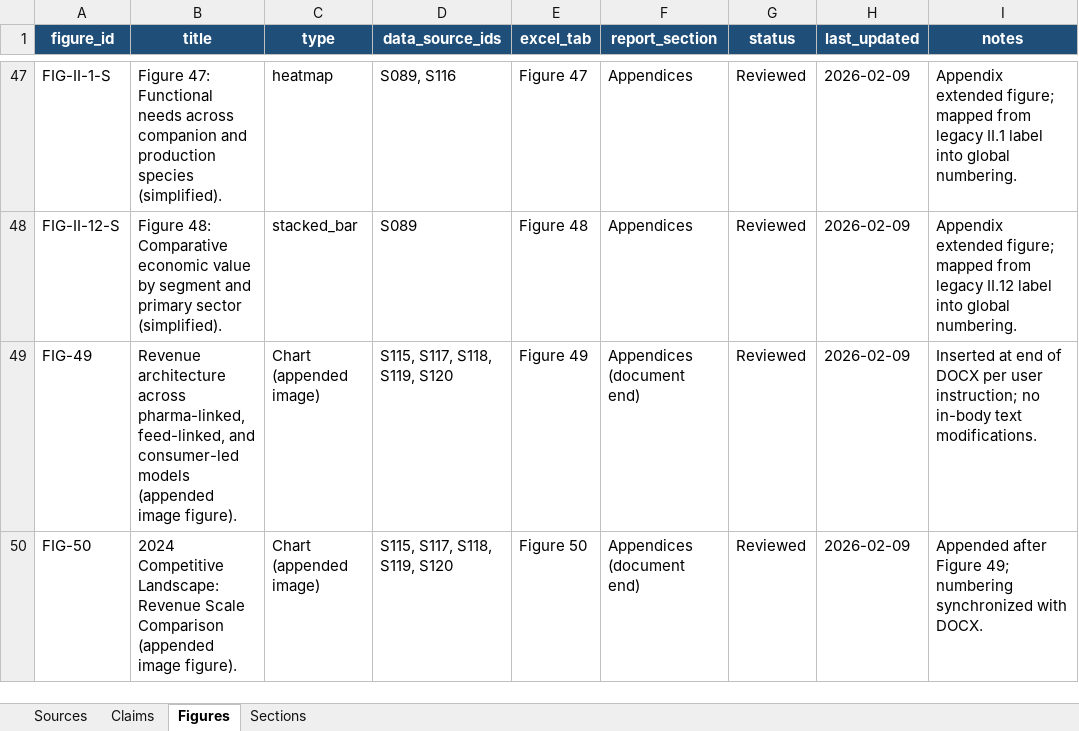
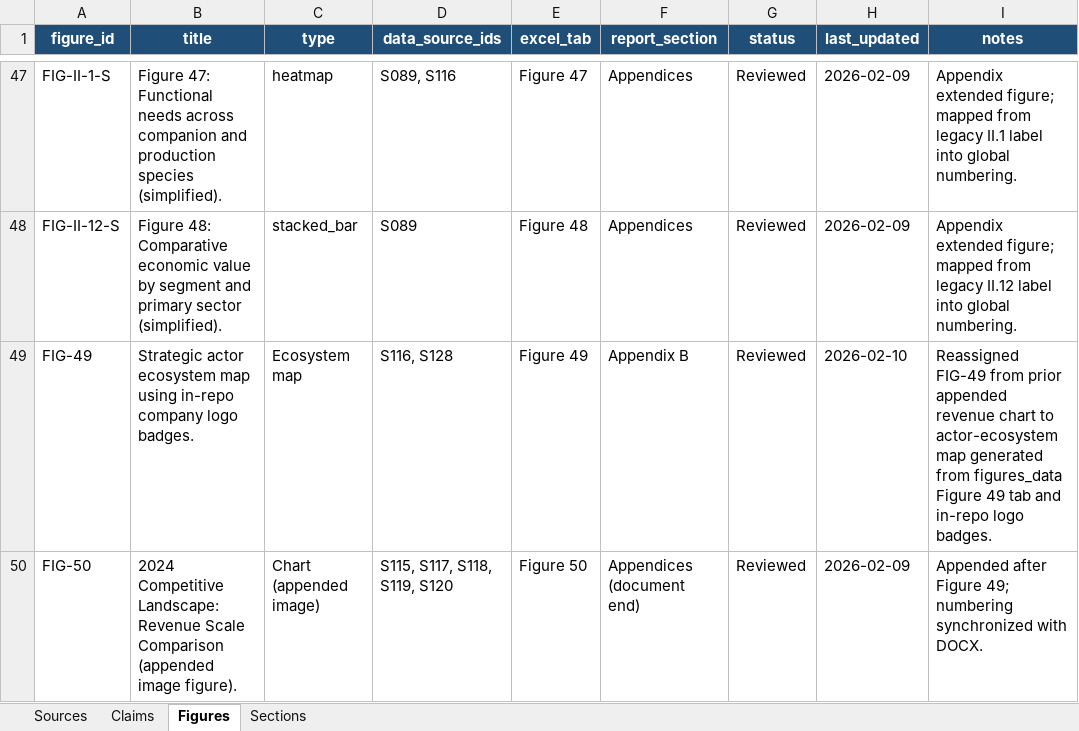
Before and after one commit to celinecollin/nutraceuticals, an Excel workbook: _registry/source_registry.xlsx, sheet Figures, drawn as a sheet; only a part is shown, gaps mark what is left out; values as stored, in another font and other column widths than the file's, no borders; the diff names each change by its address in the sheet, - before the commit and + after, or states it on an @@ line.

```diff
--- a/_registry/source_registry.xlsx (sheet Figures)
+++ b/_registry/source_registry.xlsx (sheet Figures)
-B49 (title): Revenue architecture across pharma-linked, feed-linked, and consumer-led models (appended image figure).
+B49 (title): Strategic actor ecosystem map using in-repo company logo badges.
-C49 (type): Chart (appended image)
+C49 (type): Ecosystem map
-D49 (data_source_ids): S115, S117, S118, S119, S120
+D49 (data_source_ids): S116, S128
-F49 (report_section): Appendices (document end)
+F49 (report_section): Appendix B
-H49 (last_updated): 2026-02-09
+H49 (last_updated): 2026-02-10
-I49 (notes): Inserted at end of DOCX per user instruction; no in-body text modifications.
+I49 (notes): Reassigned FIG-49 from prior appended revenue chart to actor-ecosystem map generated from figures_data Figure 49 tab and in-repo logo badges.
```
Also changed, not shown: _figures/figures_data.xlsx, 57 other files.
